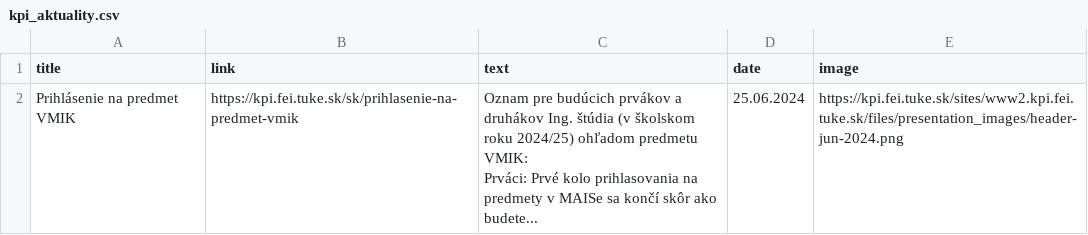
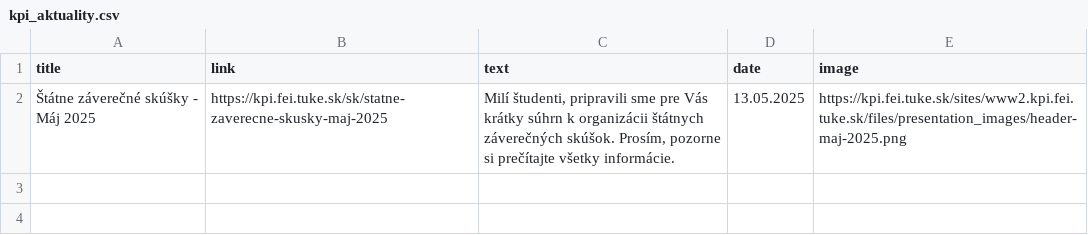
Before and after one commit to Isntalreadytakenusername/AktualityBot, a CSV file: aktuality_scrapers/kpi_aktuality.csv, drawn as a sheet; removed rows and columns are numbered as before the commit, all else as after; ↵ is a line break in a cell; the diff names each change by its address in the sheet, - before the commit and + after, or states it on an @@ line.

```diff
--- a/aktuality_scrapers/kpi_aktuality.csv
+++ b/aktuality_scrapers/kpi_aktuality.csv
-row 2: Prihlásenie na predmet VMIK | https://kpi.fei.tuke.sk/sk/prihlasenie-na-predmet-vmik | Oznam pre budúcich prvákov a druhákov Ing. štúdia (v školskom roku 2024/25) ohľadom predmetu VMIK: ↵ Prváci: Prvé kolo prihlasovania na predmety v MAISe sa končí skôr ako budete... | 25.06.2024 | https://kpi.fei.tuke.sk/sites/www2.kpi.fei.tuke.sk/files/presentation_images/header-jun-2024.png
+row 2: Štátne záverečné skúšky - Máj 2025 | https://kpi.fei.tuke.sk/sk/statne-zaverecne-skusky-maj-2025 | Milí študenti, pripravili sme pre Vás krátky súhrn k organizácii štátnych záverečných skúšok. Prosím, pozorne si prečítajte všetky informácie. | 13.05.2025 | https://kpi.fei.tuke.sk/sites/www2.kpi.fei.tuke.sk/files/presentation_images/header-maj-2025.png
```
Also changed, not shown: aktuality_scrapers/kpi_aktuality_last.csv, aktuality_scrapers/kpi_uspechy_katedry.csv, 46 other files.
